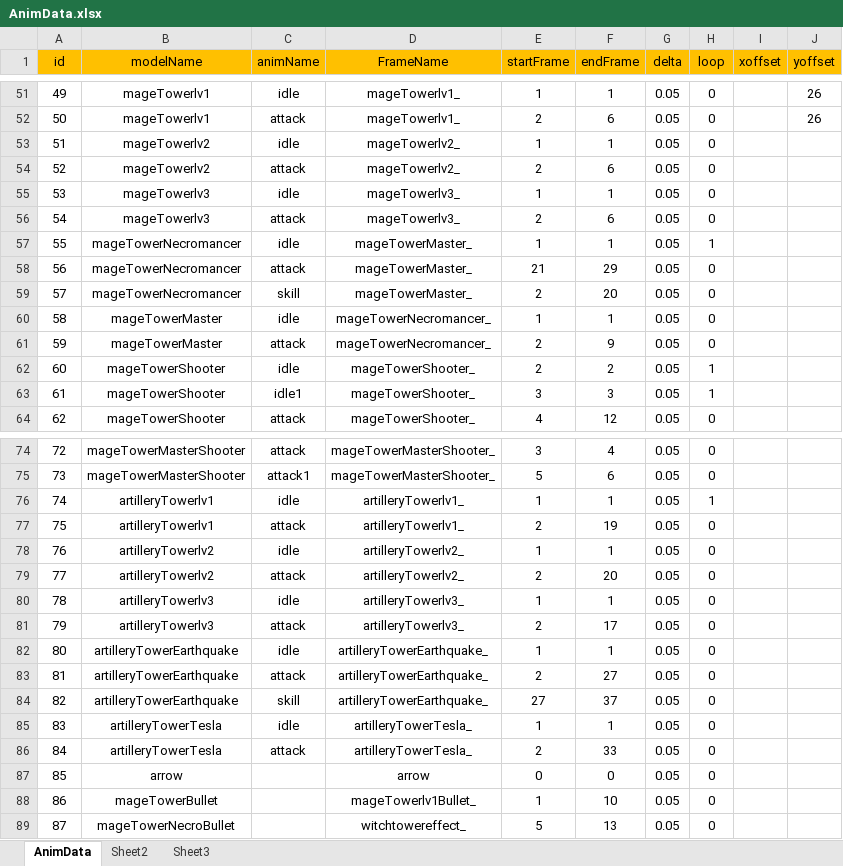
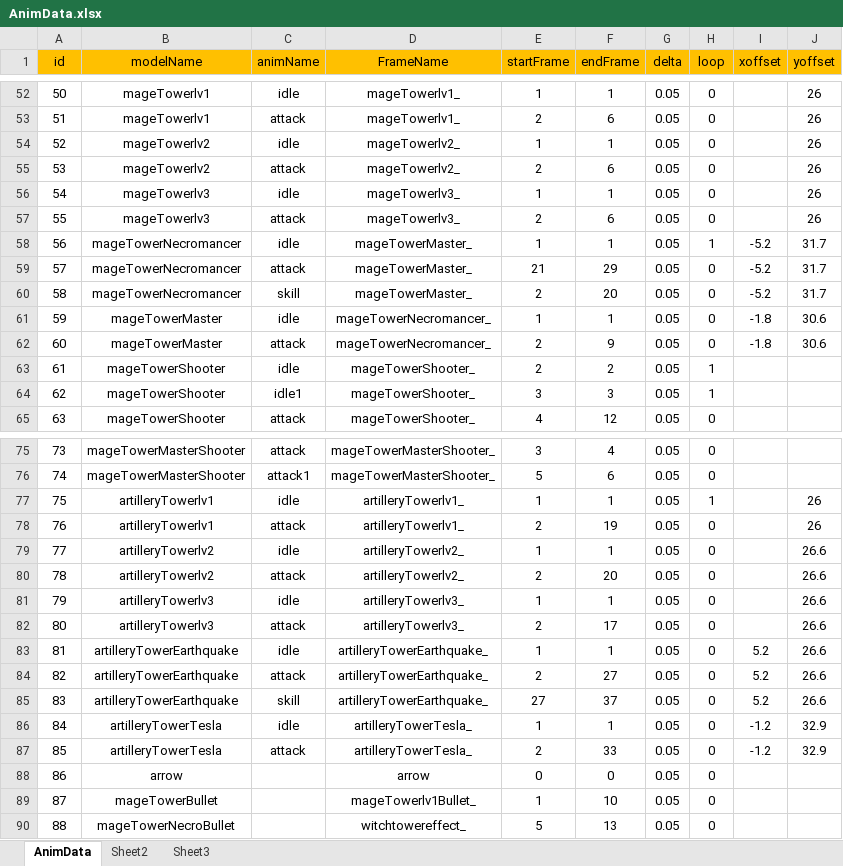
Before and after one commit to pixar2016/Assets, an Excel workbook: Data/Excel/AnimData.xlsx, sheet AnimData, drawn as a sheet; only a part is shown, gaps mark what is left out; values as stored, in another font and other column widths than the file's, no borders; addresses are those after the commit; the diff covers the shown part only; the diff names each change by its address in the sheet, - before the commit and + after, or states it on an @@ line.

```diff
--- a/Data/Excel/AnimData.xlsx (sheet AnimData)
+++ b/Data/Excel/AnimData.xlsx (sheet AnimData)
@@ column A (id) renumbered from row 18 down @@
-J54:J57 (yoffset): (empty)
+J54:J57 (yoffset): 26
-I58:I60 (xoffset): (empty)
+I58:I60 (xoffset): -5.2
-J58:J60 (yoffset): (empty)
+J58:J60 (yoffset): 31.7
-I61:I62 (xoffset): (empty)
+I61:I62 (xoffset): -1.8
-J61:J62 (yoffset): (empty)
+J61:J62 (yoffset): 30.6
-J77:J78 (yoffset): (empty)
+J77:J78 (yoffset): 26
-J79:J85 (yoffset): (empty)
+J79:J85 (yoffset): 26.6
-I83:I85 (xoffset): (empty)
+I83:I85 (xoffset): 5.2
-I86:I87 (xoffset): (empty)
+I86:I87 (xoffset): -1.2
-J86:J87 (yoffset): (empty)
+J86:J87 (yoffset): 32.9
```
Also changed, not shown: 1 added row and 1 edited cell elsewhere in this sheet, Data/Excel/Tower.xlsx, 10 other files.
